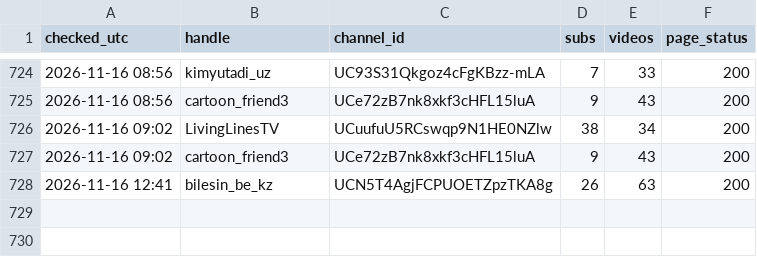
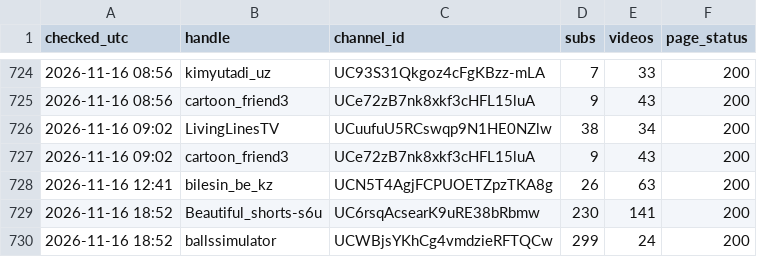
Before and after one commit to mikhailusenko88-hub/Mikhail, a CSV file: history/channels-2026-11.csv, drawn as a sheet; only a part is shown, gaps mark what is left out; the diff names each change by its address in the sheet, - before the commit and + after, or states it on an @@ line.

Commit message:
status 2026-11-16_18:52

```diff
--- a/history/channels-2026-11.csv
+++ b/history/channels-2026-11.csv
+row 729: 2026-11-16 18:52 | Beautiful_shorts-s6u | UC6rsqAcsearK9uRE38bRbmw | 230 | 141 | 200
+row 730: 2026-11-16 18:52 | ballssimulator | UCWBjsYKhCg4vmdzieRFTQCw | 299 | 24 | 200
```
Also changed, not shown: 17 other files.
